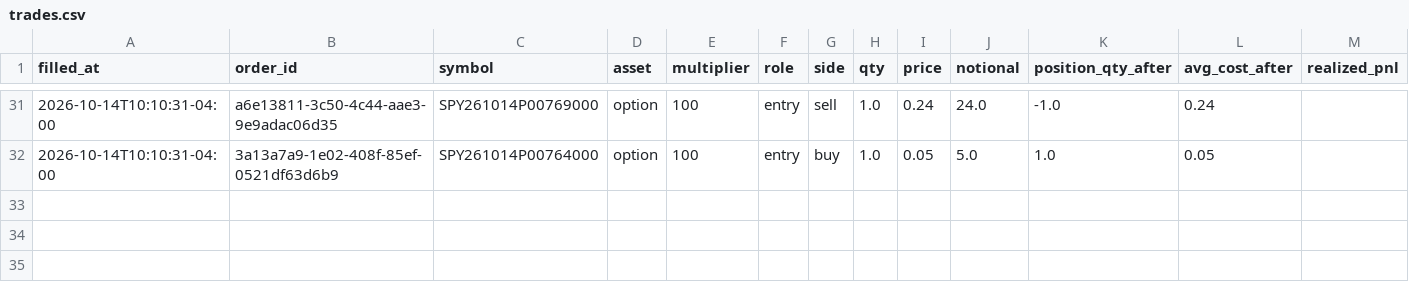
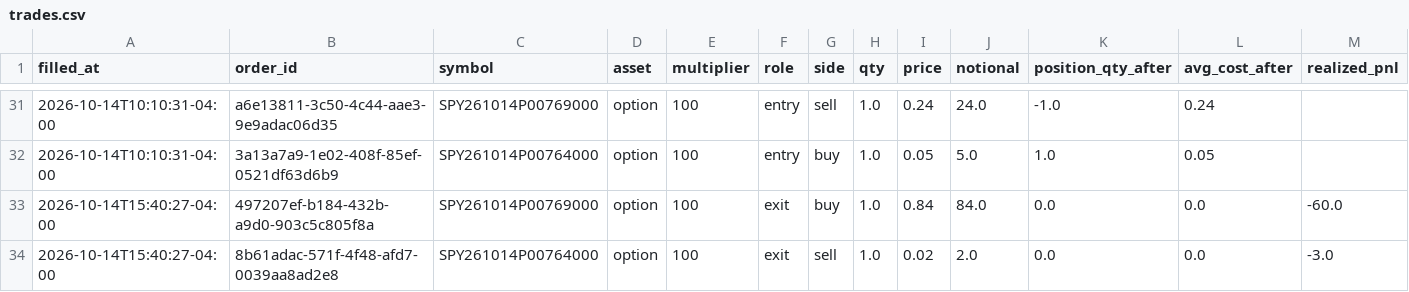
Before and after one commit to pabwear/spy-paper-desk, a CSV file: trades.csv, drawn as a sheet; only a part is shown, gaps mark what is left out; rows hold the shown columns only; the diff names each change by its address in the sheet, - before the commit and + after, or states it on an @@ line.

```diff
--- a/trades.csv
+++ b/trades.csv
+row 33: 2026-10-14T15:40:27-04:00 | 497207ef-b184-432b-a9d0-903c5c805f8a | SPY261014P00769000 | option | 100 | exit | buy | 1.0 | 0.84 | 84.0 | 0.0 | 0.0 | -60.0
+row 34: 2026-10-14T15:40:27-04:00 | 8b61adac-571f-4f48-afd7-0039aa8ad2e8 | SPY261014P00764000 | option | 100 | exit | sell | 1.0 | 0.02 | 2.0 | 0.0 | 0.0 | -3.0
```
Also changed, not shown: 15 other files.
